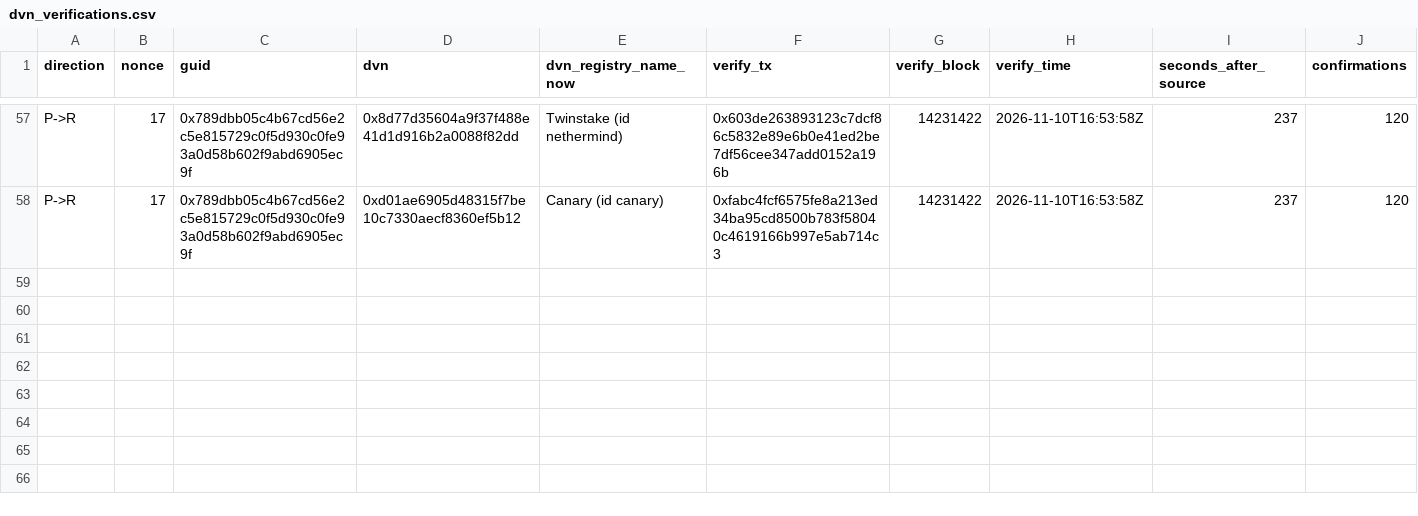
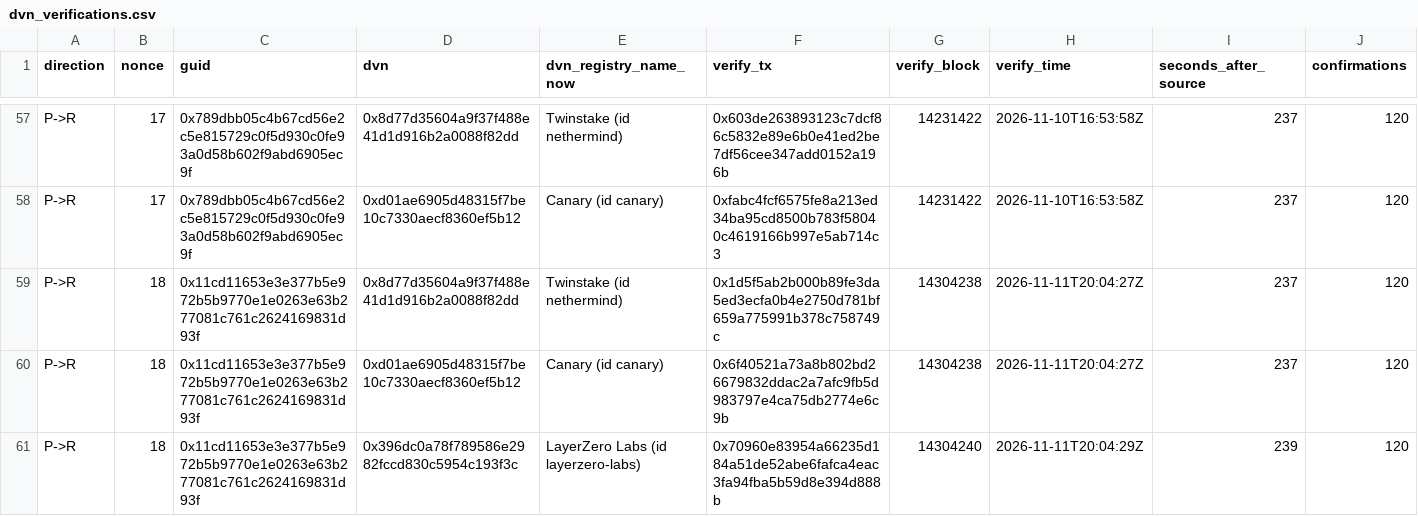
Before and after one commit to hansonhan0520-lang/rayls-verify, a CSV file: 2026-11-brl1p-monitor/data/dvn_verifications.csv, drawn as a sheet; only a part is shown, gaps mark what is left out; rows hold the shown columns only; the diff names each change by its address in the sheet, - before the commit and + after, or states it on an @@ line.

```diff
--- a/2026-11-brl1p-monitor/data/dvn_verifications.csv
+++ b/2026-11-brl1p-monitor/data/dvn_verifications.csv
+row 59: P->R | 18 | 0x11cd11653e3e377b5e972b5b9770e1e0263e63b277081c761c2624169831d93f | 0x8d77d35604a9f37f488e41d1d916b2a0088f82dd | Twinstake (id nethermind) | 0x1d5f5ab2b000b89fe3da5ed3ecfa0b4e2750d781bf659a775991b378c758749c | 14304238 | 2026-11-11T20:04:27Z | 237 | 120
+row 60: P->R | 18 | 0x11cd11653e3e377b5e972b5b9770e1e0263e63b277081c761c2624169831d93f | 0xd01ae6905d48315f7be10c7330aecf8360ef5b12 | Canary (id canary) | 0x6f40521a73a8b802bd26679832ddac2a7afc9fb5d983797e4ca75db2774e6c9b | 14304238 | 2026-11-11T20:04:27Z | 237 | 120
+row 61: P->R | 18 | 0x11cd11653e3e377b5e972b5b9770e1e0263e63b277081c761c2624169831d93f | 0x396dc0a78f789586e2982fccd830c5954c193f3c | LayerZero Labs (id layerzero-labs) | 0x70960e83954a66235d184a51de52abe6fafca4eac3fa94fba5b59d8e394d888b | 14304240 | 2026-11-11T20:04:29Z | 239 | 120
```
Also changed, not shown: 2026-11-brl1p-monitor/data/dvn_signers.csv, 2026-11-brl1p-monitor/data/rayls_inputs.csv, 19 other files.
